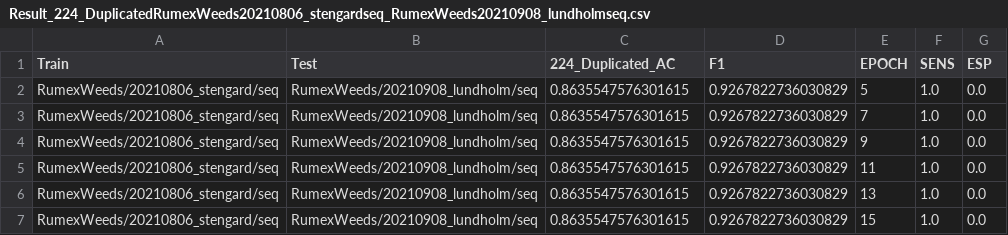
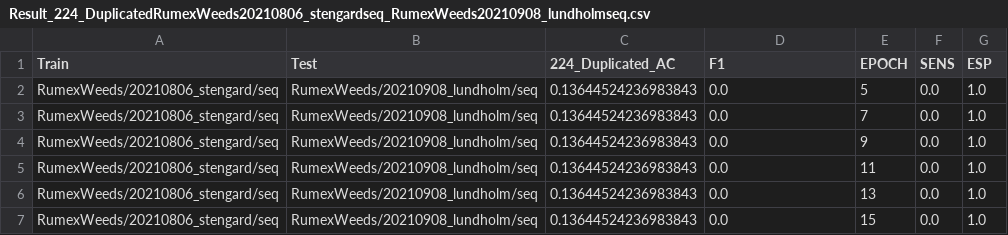
Before and after one commit to TadiotoG/Reconhecimento-de-daninhas, a CSV file: NovaBase/Result_224_DuplicatedRumexWeeds20210806_stengardseq_RumexWeeds20210908_lundholmseq.csv, drawn as a sheet.

```diff
--- a/NovaBase/Result_224_DuplicatedRumexWeeds20210806_stengardseq_RumexWeeds20210908_lundholmseq.csv
+++ b/NovaBase/Result_224_DuplicatedRumexWeeds20210806_stengardseq_RumexWeeds20210908_lundholmseq.csv
@@ -1,7 +1,7 @@
 Train,Test,224_Duplicated_AC,F1,EPOCH,SENS,ESP
-RumexWeeds/20210806_stengard/seq,RumexWeeds/20210908_lundholm/seq,0.8635547576301615,0.9267822736030829,5,1.0,0.0
-RumexWeeds/20210806_stengard/seq,RumexWeeds/20210908_lundholm/seq,0.8635547576301615,0.9267822736030829,7,1.0,0.0
-RumexWeeds/20210806_stengard/seq,RumexWeeds/20210908_lundholm/seq,0.8635547576301615,0.9267822736030829,9,1.0,0.0
-RumexWeeds/20210806_stengard/seq,RumexWeeds/20210908_lundholm/seq,0.8635547576301615,0.9267822736030829,11,1.0,0.0
-RumexWeeds/20210806_stengard/seq,RumexWeeds/20210908_lundholm/seq,0.8635547576301615,0.9267822736030829,13,1.0,0.0
-RumexWeeds/20210806_stengard/seq,RumexWeeds/20210908_lundholm/seq,0.8635547576301615,0.9267822736030829,15,1.0,0.0
+RumexWeeds/20210806_stengard/seq,RumexWeeds/20210908_lundholm/seq,0.13644524236983843,0.0,5,0.0,1.0
+RumexWeeds/20210806_stengard/seq,RumexWeeds/20210908_lundholm/seq,0.13644524236983843,0.0,7,0.0,1.0
+RumexWeeds/20210806_stengard/seq,RumexWeeds/20210908_lundholm/seq,0.13644524236983843,0.0,9,0.0,1.0
+RumexWeeds/20210806_stengard/seq,RumexWeeds/20210908_lundholm/seq,0.13644524236983843,0.0,11,0.0,1.0
+RumexWeeds/20210806_stengard/seq,RumexWeeds/20210908_lundholm/seq,0.13644524236983843,0.0,13,0.0,1.0
+RumexWeeds/20210806_stengard/seq,RumexWeeds/20210908_lundholm/seq,0.13644524236983843,0.0,15,0.0,1.0
```
Also changed, not shown: NovaBase/Result_224_DuplicatedRumexWeeds20210806_hegnstrupseq_RumexWeeds20210807_lundholmseq.csv, NovaBase/Result_224_DuplicatedRumexWeeds20210806_hegnstrupseq_RumexWeeds20211006_stengardseq.csv, 19 other files.
